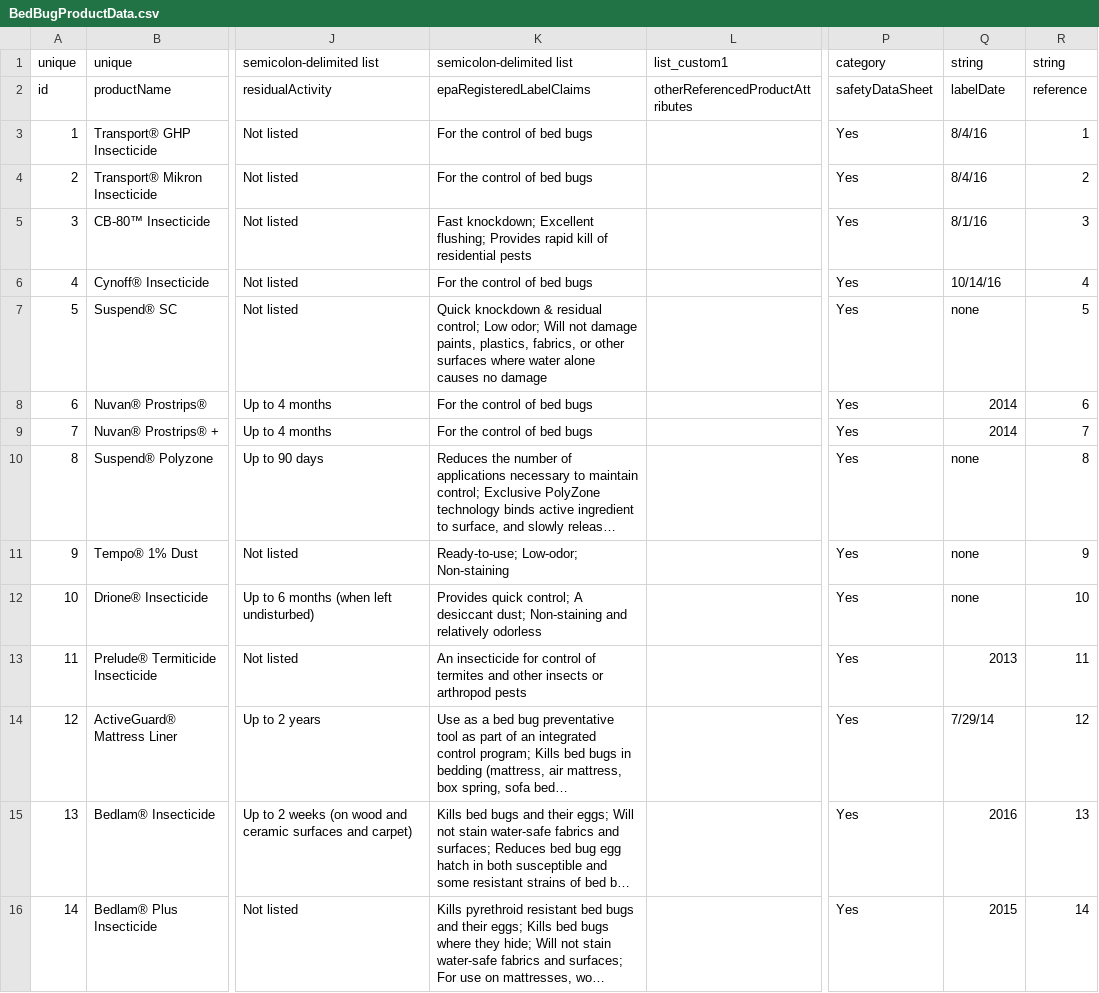
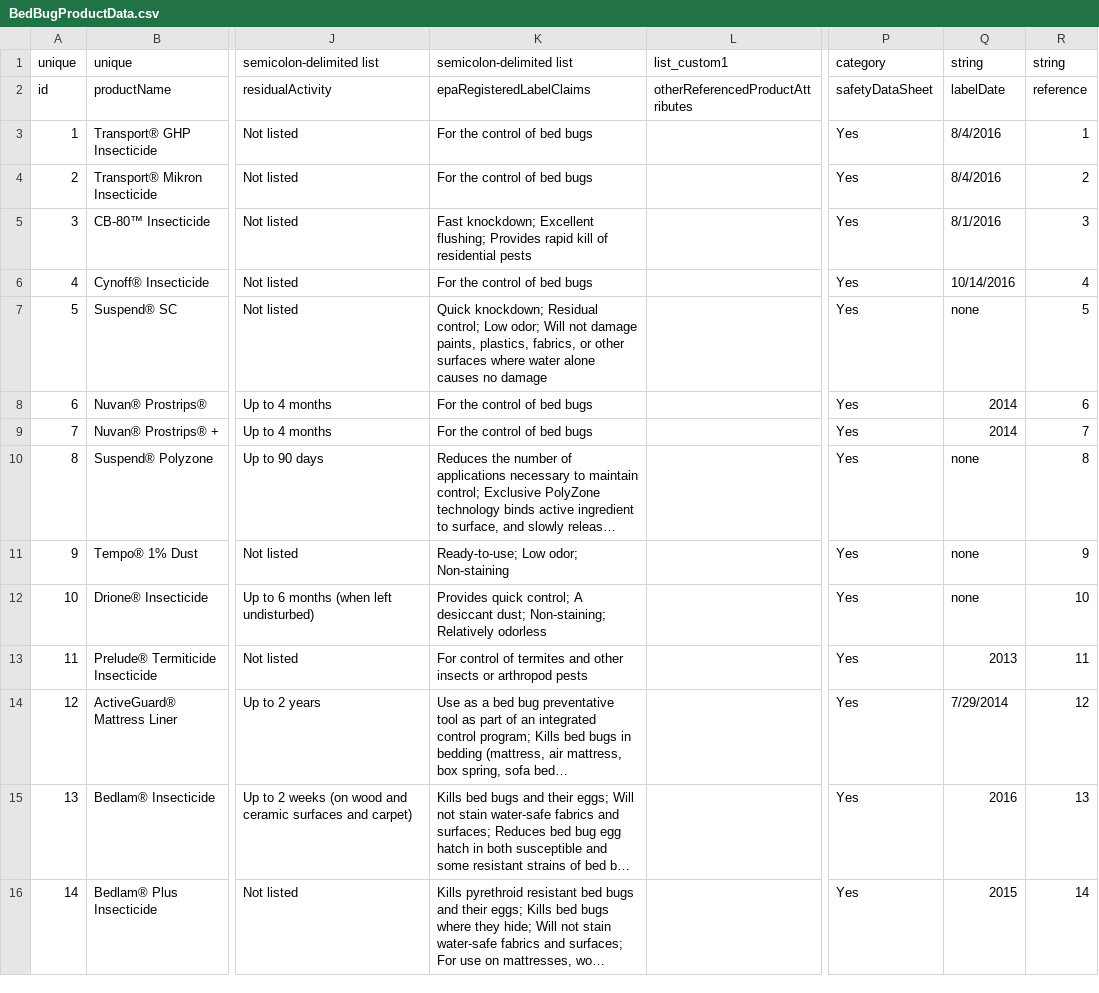
Before and after one commit to bedbugauthority/bedbugauthority.github.io, a CSV file: data/BedBugProductData.csv, drawn as a sheet; only a part is shown, gaps mark what is left out; long unchanged cells end in …; the diff covers the shown part only; the diff names each change by its address in the sheet, - before the commit and + after, or states it on an @@ line.

```diff
--- a/data/BedBugProductData.csv
+++ b/data/BedBugProductData.csv
-Q3:Q4: 8/4/16
+Q3:Q4: 8/4/2016
-Q5: 8/1/16
+Q5: 8/1/2016
-Q6: 10/14/16
+Q6: 10/14/2016
-K7: Quick knockdown & residual control; Low…
+K7: Quick knockdown; Residual control; Low…
-K11: Ready-to-use; Low-odor; Non-staining
+K11: Ready-to-use; Low odor; Non-staining
-K12: …desiccant dust; Non-staining and relatively odorless
+K12: …desiccant dust; Non-staining; Relatively odorless
-K13: An insecticide for control of…
+K13: For control of…
-Q14: 7/29/14
+Q14: 7/29/2014
```
Also changed, not shown: 30 edited cells elsewhere in this file, 4 other files.
